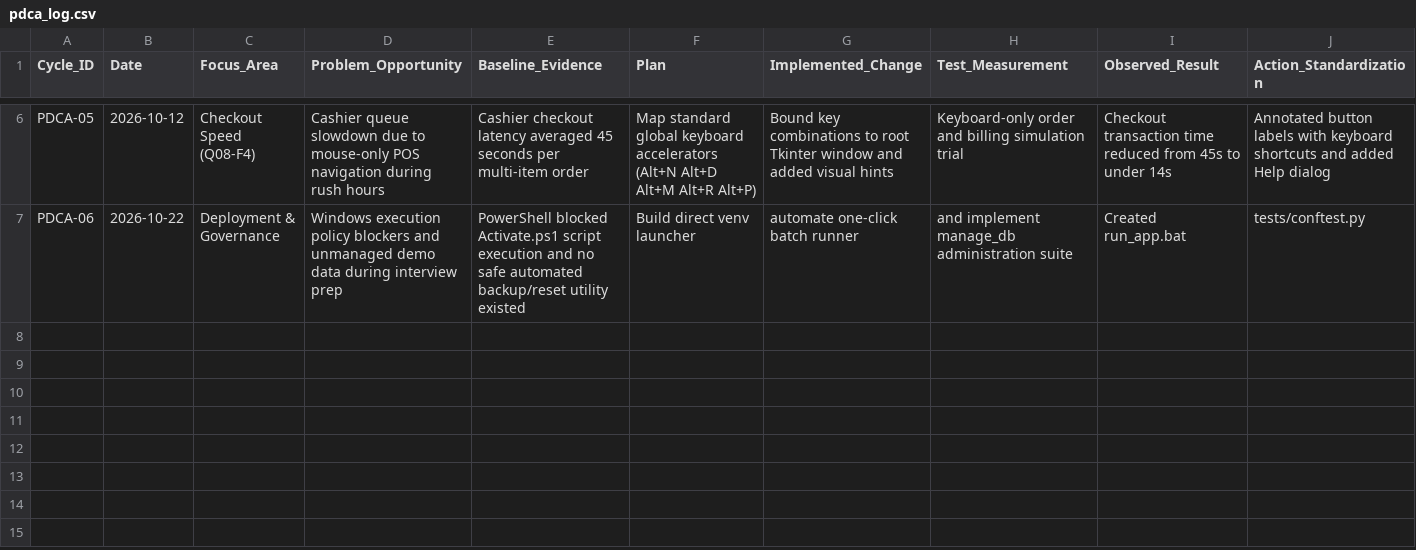
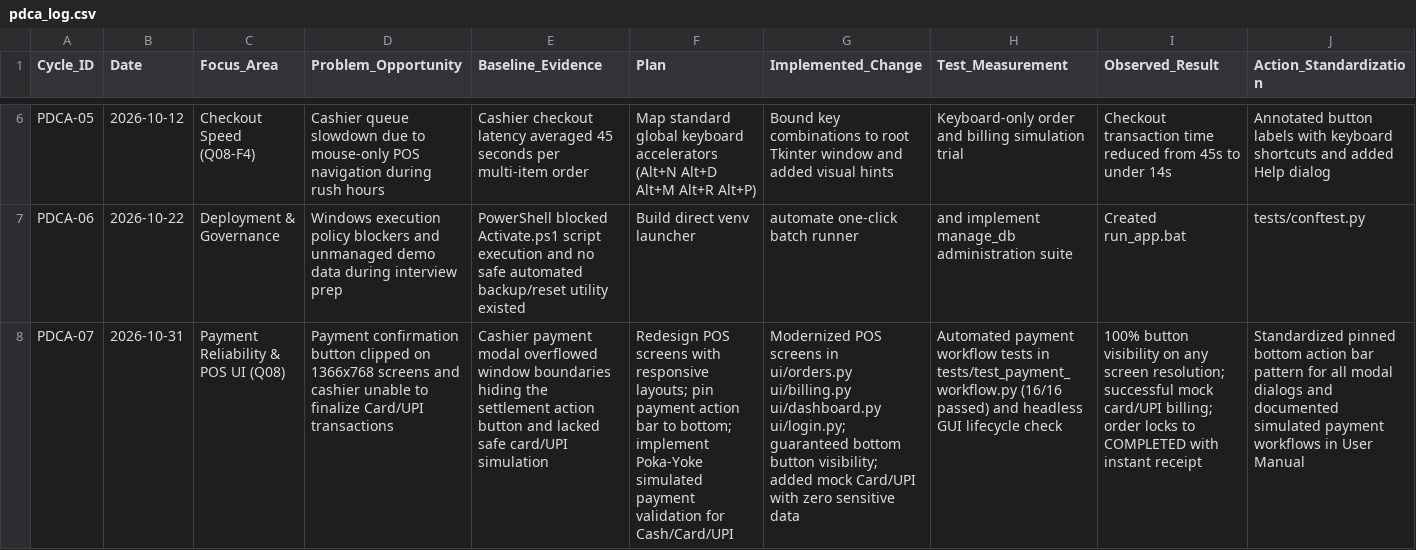
Before and after one commit to jaypaneru22-hue/Restaurant-Billing-System, a CSV file: quality/pdca_log.csv, drawn as a sheet; only a part is shown, gaps mark what is left out; rows hold the shown columns only; the diff names each change by its address in the sheet, - before the commit and + after, or states it on an @@ line.

Commit message:
fix(billing): resolve payment dialog layout overflow, pin bottom action bar, and add simulated Cash/Card/UPI workflows (DEF-013)

```diff
--- a/quality/pdca_log.csv
+++ b/quality/pdca_log.csv
+row 8: PDCA-07 | 2026-10-31 | Payment Reliability & POS UI (Q08) | Payment confirmation button clipped on 1366x768 screens and cashier unable to finalize Card/UPI transactions | Cashier payment modal overflowed window boundaries hiding the settlement action button and lacked safe card/UPI simulation | Redesign POS screens with responsive layouts; pin payment action bar to bottom; implement Poka-Yoke simulated payment validation for Cash/Card/UPI | Modernized POS screens in ui/orders.py ui/billing.py ui/dashboard.py ui/login.py; guaranteed bottom button visibility; added mock Card/UPI with zero sensitive data | Automated payment workflow tests in tests/test_payment_workflow.py (16/16 passed) and headless GUI lifecycle check | 100% button visibility on any screen resolution; successful mock card/UPI billing; order locks to COMPLETED with instant receipt | Standardized pinned bottom action bar pattern for all modal dialogs and documented simulated payment workflows in User Manual
```
Also changed, not shown: quality/defects.csv, 3 other files.
